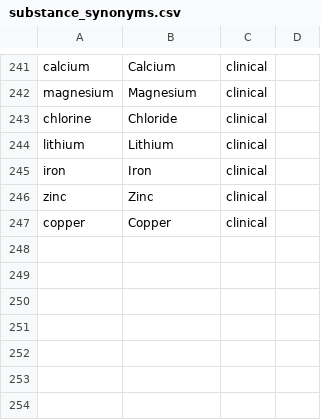
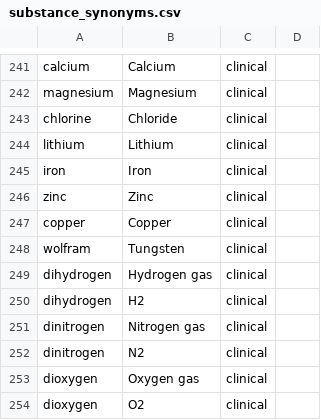
Before and after one commit to billdenney/substances, a CSV file: inst/extdata/substance_synonyms.csv, drawn as a sheet; only a part is shown, gaps mark what is left out; the diff names each change by its address in the sheet, - before the commit and + after, or states it on an @@ line.

```diff
--- a/inst/extdata/substance_synonyms.csv
+++ b/inst/extdata/substance_synonyms.csv
+row 248: wolfram | Tungsten | clinical
+row 249: dihydrogen | Hydrogen gas | clinical
+row 250: dihydrogen | H2 | clinical
+row 251: dinitrogen | Nitrogen gas | clinical
+row 252: dinitrogen | N2 | clinical
+row 253: dioxygen | Oxygen gas | clinical
+row 254: dioxygen | O2 | clinical
```
Also changed, not shown: inst/extdata/substance_parameters.csv, inst/extdata/substances.csv, 9 other files.
